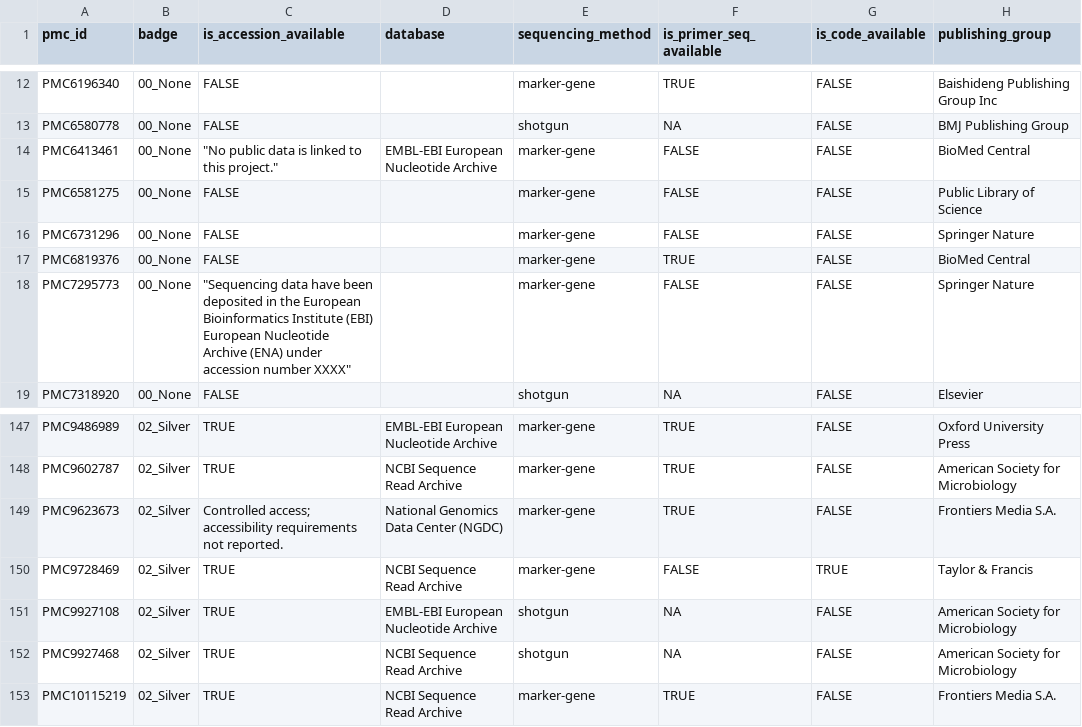
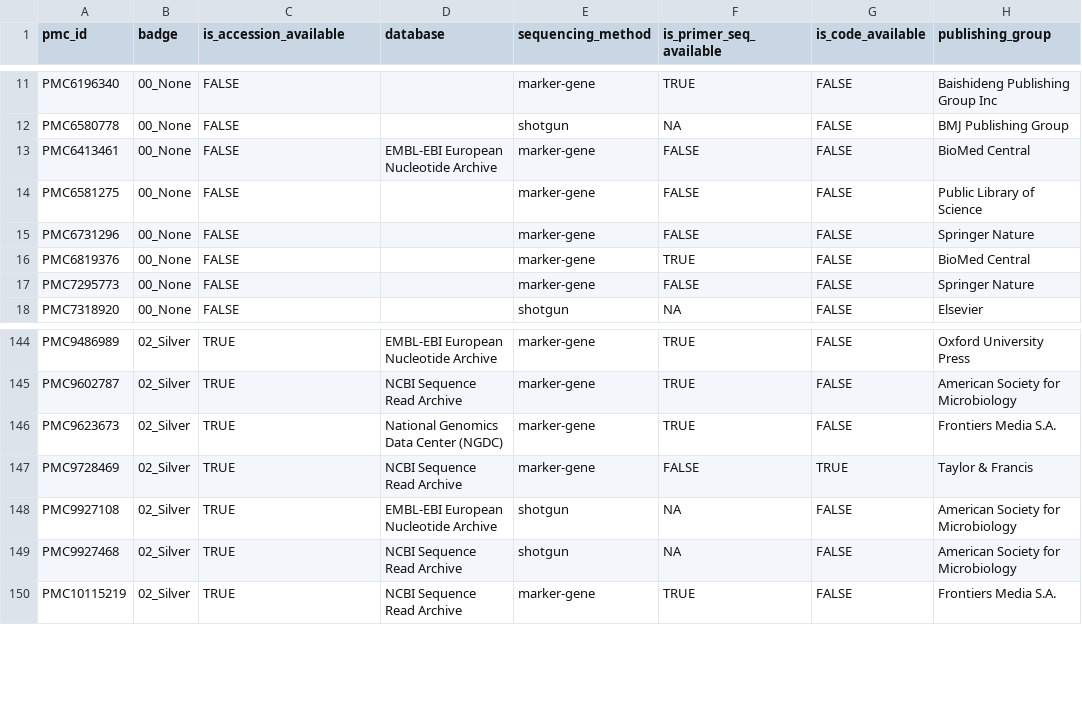
Before and after one commit to bokulich-publications/mishmash-fig, a CSV file: supplementary_tables/supplementary_table2.csv, drawn as a sheet; only a part is shown, gaps mark what is left out; addresses are those after the commit; the diff covers the shown part only; the diff names each change by its address in the sheet, - before the commit and + after, or states it on an @@ line.

```diff
--- a/supplementary_tables/supplementary_table2.csv
+++ b/supplementary_tables/supplementary_table2.csv
-C13 (is_accession_available): "No public data is linked to this project."
+C13 (is_accession_available): FALSE
-C17 (is_accession_available): "Sequencing data have been deposited in the European Bioinformatics Institute (EBI) European Nucleotide Archive (ENA) under accession number XXXX"
+C17 (is_accession_available): FALSE
-C146 (is_accession_available): Controlled access; accessibility requirements not reported.
+C146 (is_accession_available): TRUE
```
Also changed, not shown: 1 added row, 3 removed rows and 7 edited cells elsewhere in this file, supplementary_tables/supplementary_table1.csv, 3 other files.
